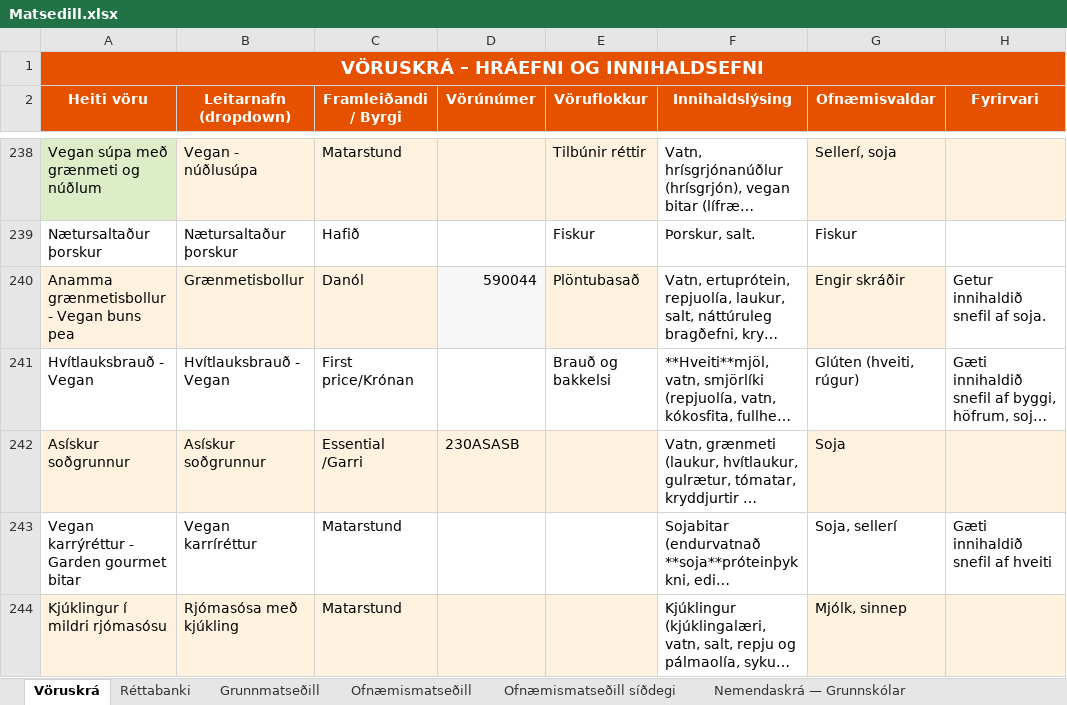
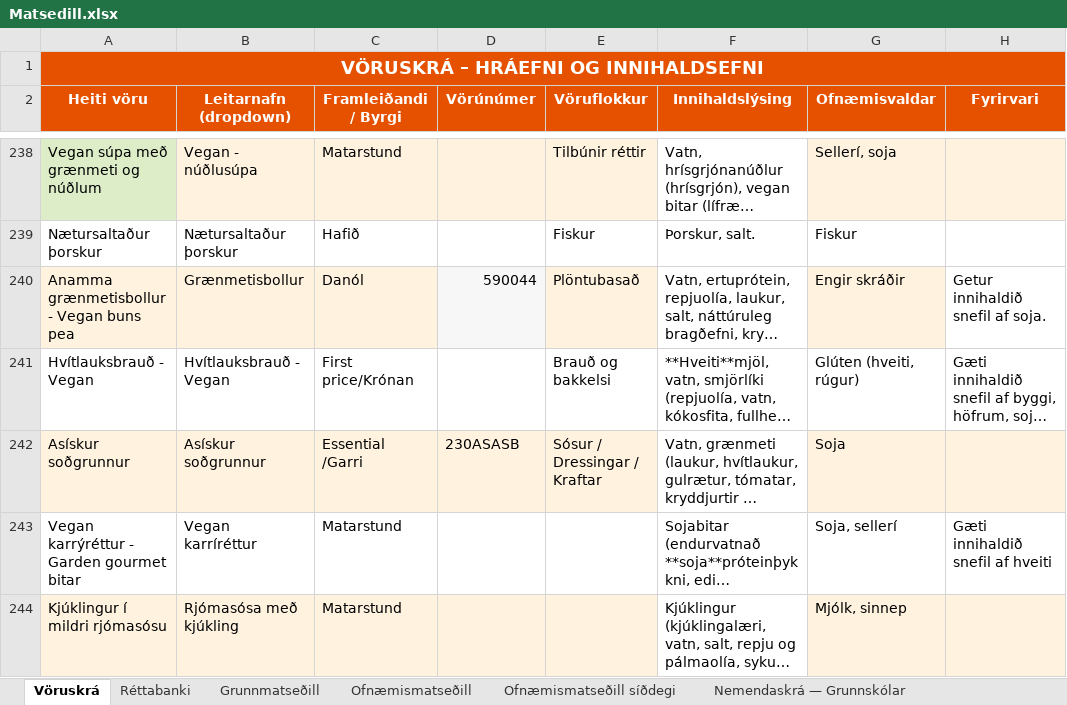
Before and after one commit to JohnBond87/matarstund, an Excel workbook: Matsedill.xlsx, sheet Vöruskrá, drawn as a sheet; only a part is shown, gaps mark what is left out; long unchanged cells end in …; values as stored, in another font and other column widths than the file's, no borders; the diff names each change by its address in the sheet, - before the commit and + after, or states it on an @@ line.

Commit message:
Uppfærsla matseðils

```diff
--- a/Matsedill.xlsx (sheet Vöruskrá)
+++ b/Matsedill.xlsx (sheet Vöruskrá)
-E242 (Vöruflokkur): (empty)
+E242 (Vöruflokkur): Sósur / Dressingar / Kraftar
```
